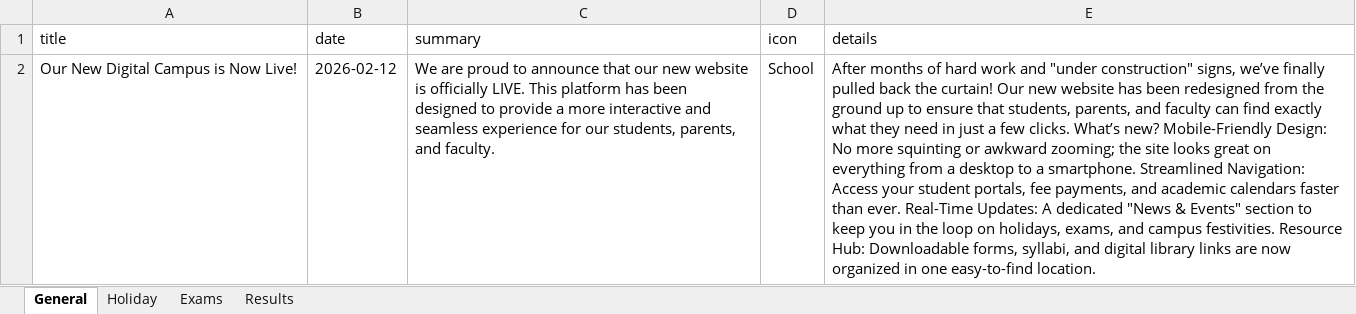
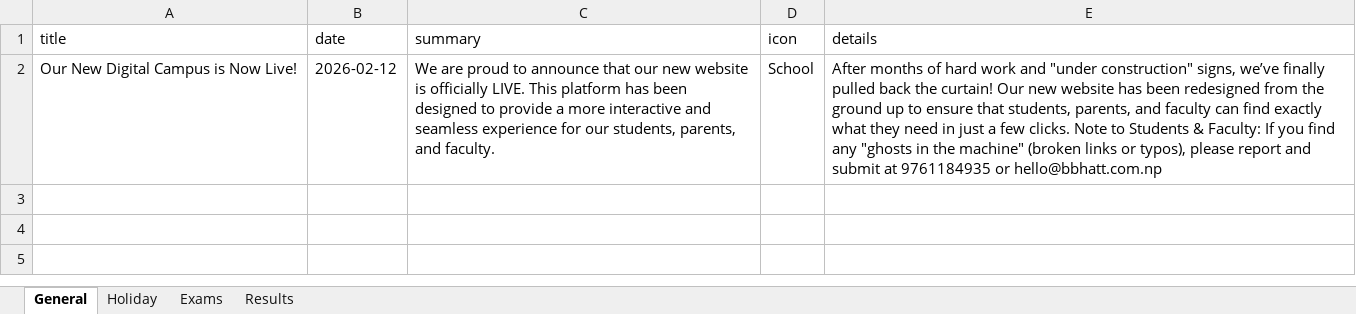
Before and after one commit to sarceducationfoundation/database, an Excel workbook: notice.xlsx, sheet General, drawn as a sheet; values as stored, in another font and other column widths than the file's, no borders; the diff names each change by its address in the sheet, - before the commit and + after, or states it on an @@ line.

Commit message:
Update notice.xlsx from SARC website admin

```diff
--- a/notice.xlsx (sheet General)
+++ b/notice.xlsx (sheet General)
-E2 (details): …few clicks. What’s new? Mobile-Friendly Design: No more squinting or awkward zooming; the site looks great on everything from a desktop to a smartphone. Streamlined Navigation: Access your student portals, fee payments, and academic calendars faster than ever. Real-Time Updates: A dedicated "News & Events" section to keep you in the loop on holidays, exams, and campus festivities. Resource Hub: Downloadable forms, syllabi, and digital library links are now organized in one easy-to-find location.
+E2 (details): …few clicks. Note to Students & Faculty: If you find any "ghosts in the machine" (broken links or typos), please report and submit at 9761184935 or hello@bbhatt.com.np
```
